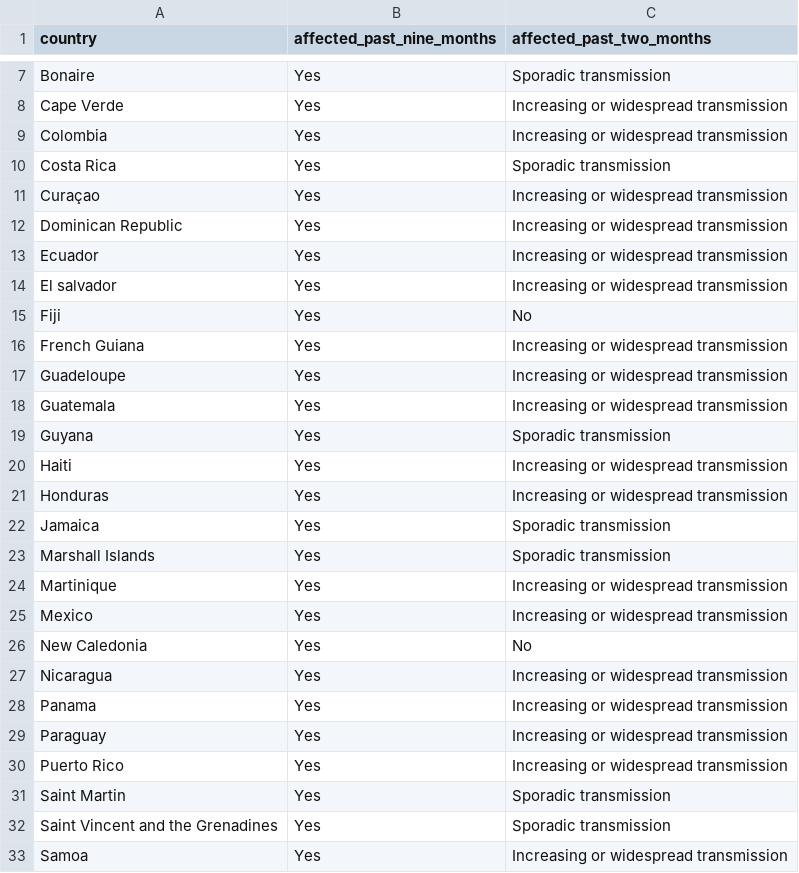
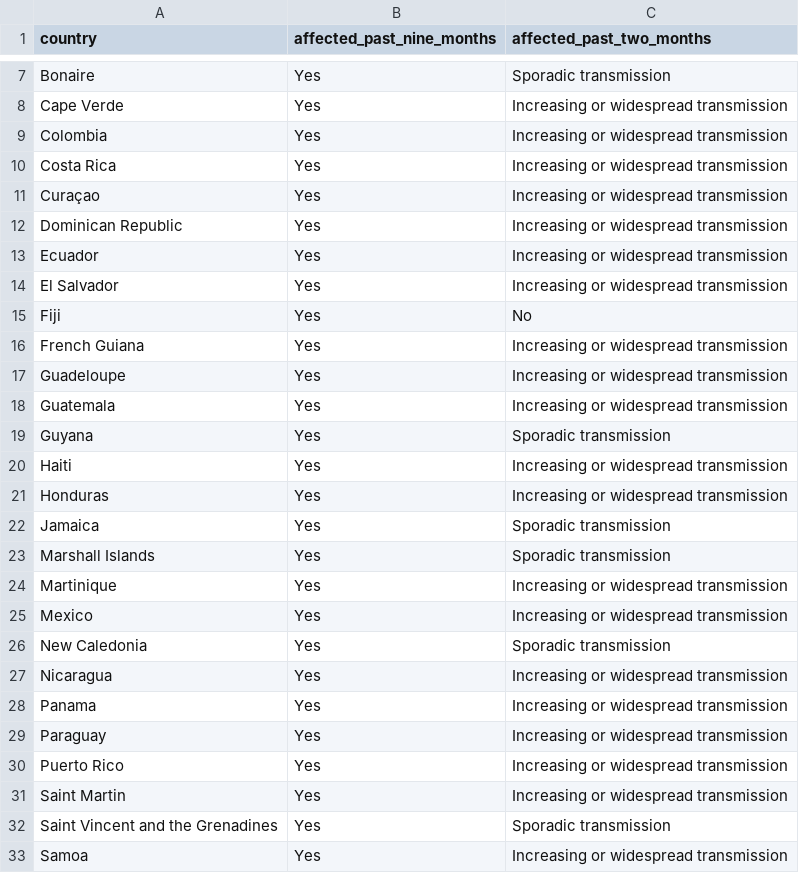
Before and after one commit to BuzzFeedNews/zika-data, a CSV file: data/parsed/ecdc/ecdc-local-transmission-countries.csv, drawn as a sheet; only a part is shown, gaps mark what is left out.

Commit message:
Update ECDC classifications

```diff
--- a/data/parsed/ecdc/ecdc-local-transmission-countries.csv
+++ b/data/parsed/ecdc/ecdc-local-transmission-countries.csv
@@ -9,3 +9,3 @@ Cape Verde,Yes,Increasing or widespread transmission
 Colombia,Yes,Increasing or widespread transmission
-Costa Rica,Yes,Sporadic transmission
+Costa Rica,Yes,Increasing or widespread transmission
 Curaçao,Yes,Increasing or widespread transmission
@@ -13,3 +13,3 @@ Dominican Republic,Yes,Increasing or widespread transmission
 Ecuador,Yes,Increasing or widespread transmission
-El salvador,Yes,Increasing or widespread transmission
+El Salvador,Yes,Increasing or widespread transmission
 Fiji,Yes,No
@@ -25,3 +25,3 @@ Martinique,Yes,Increasing or widespread transmission
 Mexico,Yes,Increasing or widespread transmission
-New Caledonia,Yes,No
+New Caledonia,Yes,Sporadic transmission
 Nicaragua,Yes,Increasing or widespread transmission
@@ -30,3 +30,3 @@ Paraguay,Yes,Increasing or widespread transmission
 Puerto Rico,Yes,Increasing or widespread transmission
-Saint Martin,Yes,Sporadic transmission
+Saint Martin,Yes,Increasing or widespread transmission
 Saint Vincent and the Grenadines,Yes,Sporadic transmission
```
